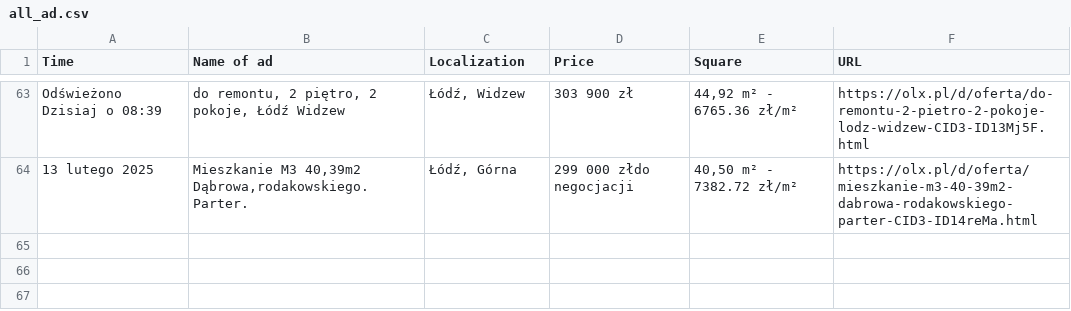
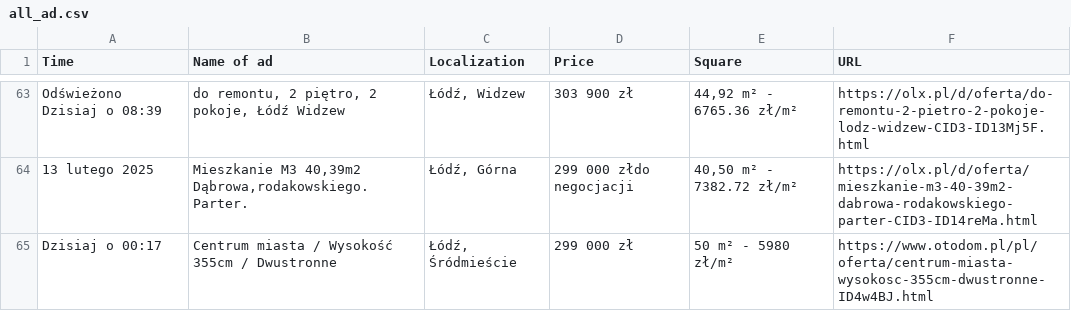
Before and after one commit to OleksandrGnatyuk/olx_parser_bot, a CSV file: csv/all_ad.csv, drawn as a sheet; only a part is shown, gaps mark what is left out; the diff names each change by its address in the sheet, - before the commit and + after, or states it on an @@ line.

```diff
--- a/csv/all_ad.csv
+++ b/csv/all_ad.csv
+row 65: Dzisiaj o 00:17 | Centrum miasta / Wysokość 355cm / Dwustronne | Łódź, Śródmieście | 299 000 zł | 50 m² - 5980 zł/m² | https://www.otodom.pl/pl/oferta/centrum-miasta-wysokosc-355cm-dwustronne-ID4w4BJ.html
```
